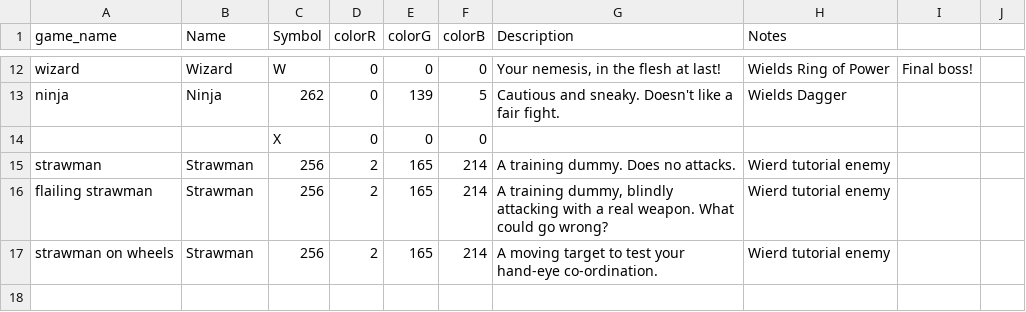
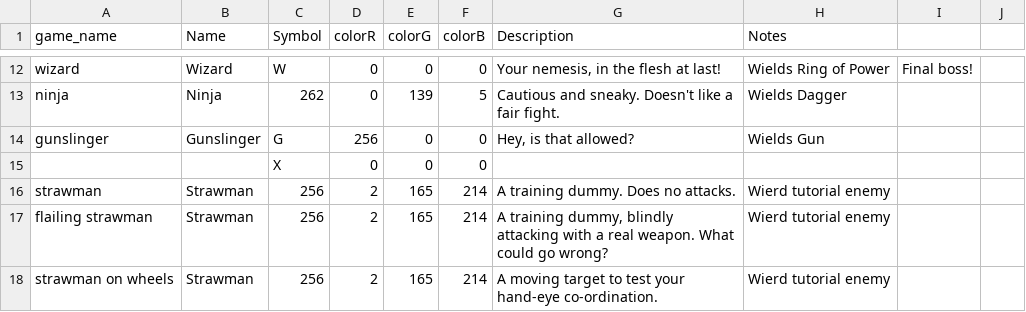
Before and after one commit to aloobyalordant/7DRL2015, a CSV file: enemyArtData.csv, drawn as a sheet; only a part is shown, gaps mark what is left out.

Commit message:
Gunslingers are in the game! They're.. pretty fun?

```diff
--- a/enemyArtData.csv
+++ b/enemyArtData.csv
@@ -13,2 +13,3 @@ wizard,Wizard,W,0,0,0,"Your nemesis, in the flesh at last!",Wields Ring of Power
 ninja,Ninja,262,0,139,5,Cautious and sneaky. Doesn't like a fair fight.,Wields Dagger,,
+gunslinger,Gunslinger,G,256,0,0,"Hey, is that allowed?",Wields Gun,,
 ,,X,0,0,0,,,,
```
Also changed, not shown: 4 other files.
